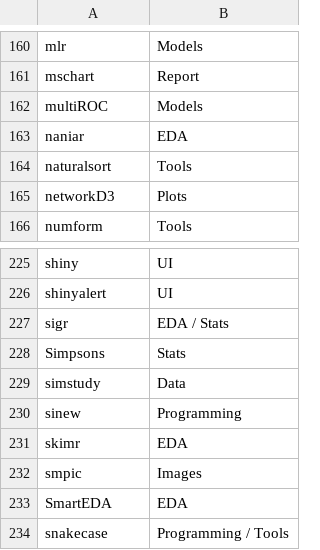
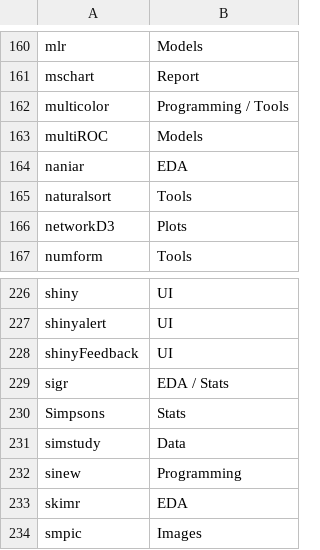
Before and after one commit to verajosemanuel/tidyviz, a CSV file: Docs/list_cran.csv, drawn as a sheet; only a part is shown, gaps mark what is left out; the shorter side is filled out with more unchanged rows; the diff names each change by its address in the sheet, - before the commit and + after, or states it on an @@ line.

Commit message:
shinyFeedback

```diff
--- a/Docs/list_cran.csv
+++ b/Docs/list_cran.csv
+row 162: multicolor | Programming / Tools
+row 228: shinyFeedback | UI
```
Also changed, not shown: 1 other file.
